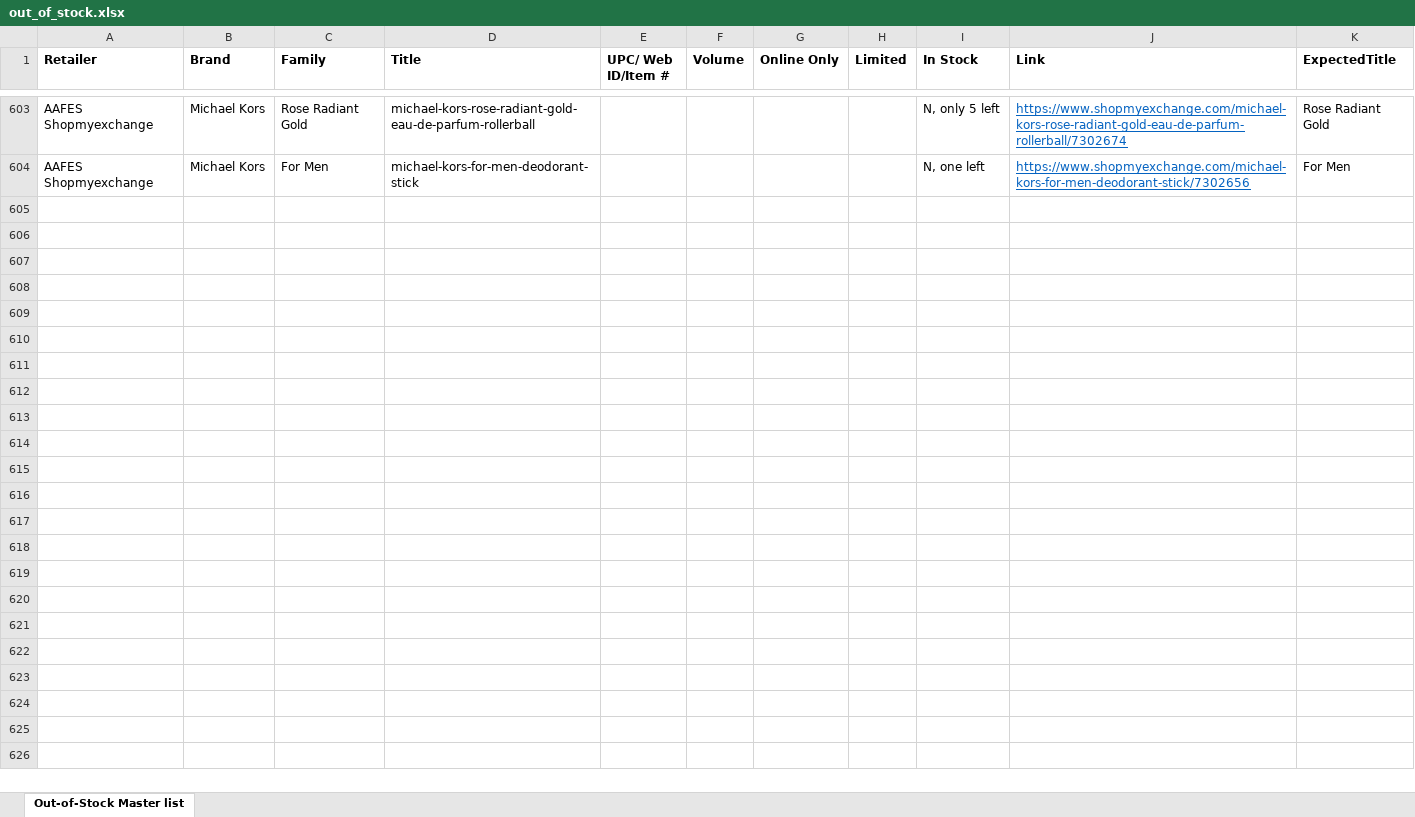
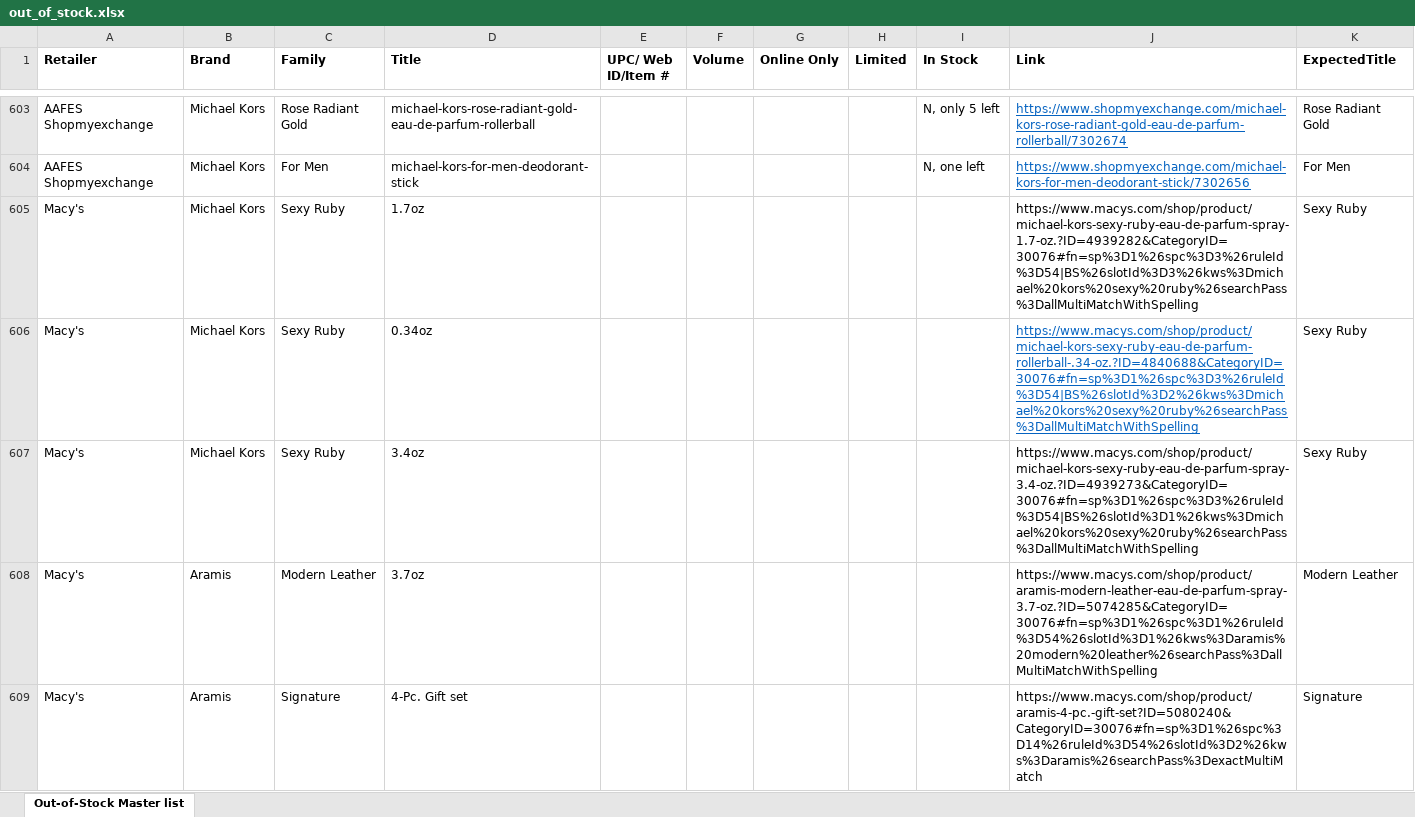
Before and after one commit to AnnaPanov/why_sales_going_down, an Excel workbook: config/out_of_stock.xlsx, sheet Out-of-Stock Master list, drawn as a sheet; only a part is shown, gaps mark what is left out; values as stored, in another font and other column widths than the file's, no borders; the diff covers the shown part only; the diff names each change by its address in the sheet, - before the commit and + after, or states it on an @@ line.

Commit message:
added new items

```diff
--- a/config/out_of_stock.xlsx (sheet Out-of-Stock Master list)
+++ b/config/out_of_stock.xlsx (sheet Out-of-Stock Master list)
+row 605: Macy's | Michael Kors | Sexy Ruby | 1.7oz |  |  |  |  |  | https://www.macys.com/shop/product/michael-kors-sexy-ruby-eau-de-parfum-spray-1.7-oz.?ID=4939282&CategoryID=30076#fn=sp%3D1%26spc%3D3%26ruleId%3D54|BS%26slotId%3D3%26kws%3Dmichael%20kors%20sexy%20ruby%26searchPass%3DallMultiMatchWithSpelling | Sexy Ruby
+row 606: Macy's | Michael Kors | Sexy Ruby | 0.34oz |  |  |  |  |  | https://www.macys.com/shop/product/michael-kors-sexy-ruby-eau-de-parfum-rollerball-.34-oz.?ID=4840688&CategoryID=30076#fn=sp%3D1%26spc%3D3%26ruleId%3D54|BS%26slotId%3D2%26kws%3Dmichael%20kors%20sexy%20ruby%26searchPass%3DallMultiMatchWithSpelling | Sexy Ruby
+row 607: Macy's | Michael Kors | Sexy Ruby | 3.4oz |  |  |  |  |  | https://www.macys.com/shop/product/michael-kors-sexy-ruby-eau-de-parfum-spray-3.4-oz.?ID=4939273&CategoryID=30076#fn=sp%3D1%26spc%3D3%26ruleId%3D54|BS%26slotId%3D1%26kws%3Dmichael%20kors%20sexy%20ruby%26searchPass%3DallMultiMatchWithSpelling | Sexy Ruby
+row 608: Macy's | Aramis | Modern Leather | 3.7oz |  |  |  |  |  | https://www.macys.com/shop/product/aramis-modern-leather-eau-de-parfum-spray-3.7-oz.?ID=5074285&CategoryID=30076#fn=sp%3D1%26spc%3D1%26ruleId%3D54%26slotId%3D1%26kws%3Daramis%20modern%20leather%26searchPass%3DallMultiMatchWithSpelling | Modern Leather
+row 609: Macy's | Aramis | Signature | 4-Pc. Gift set |  |  |  |  |  | https://www.macys.com/shop/product/aramis-4-pc.-gift-set?ID=5080240&CategoryID=30076#fn=sp%3D1%26spc%3D14%26ruleId%3D54%26slotId%3D2%26kws%3Daramis%26searchPass%3DexactMultiMatch | Signature
```
Also changed, not shown: 146 added rows elsewhere in this sheet.
